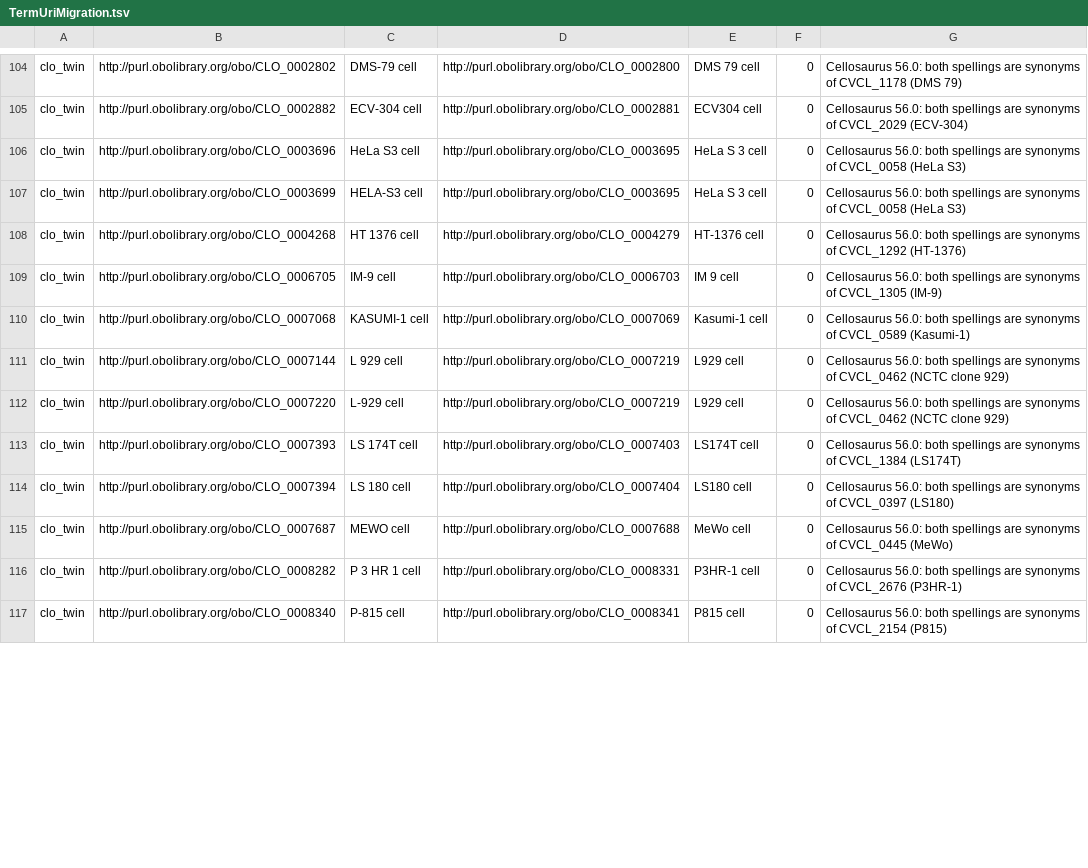
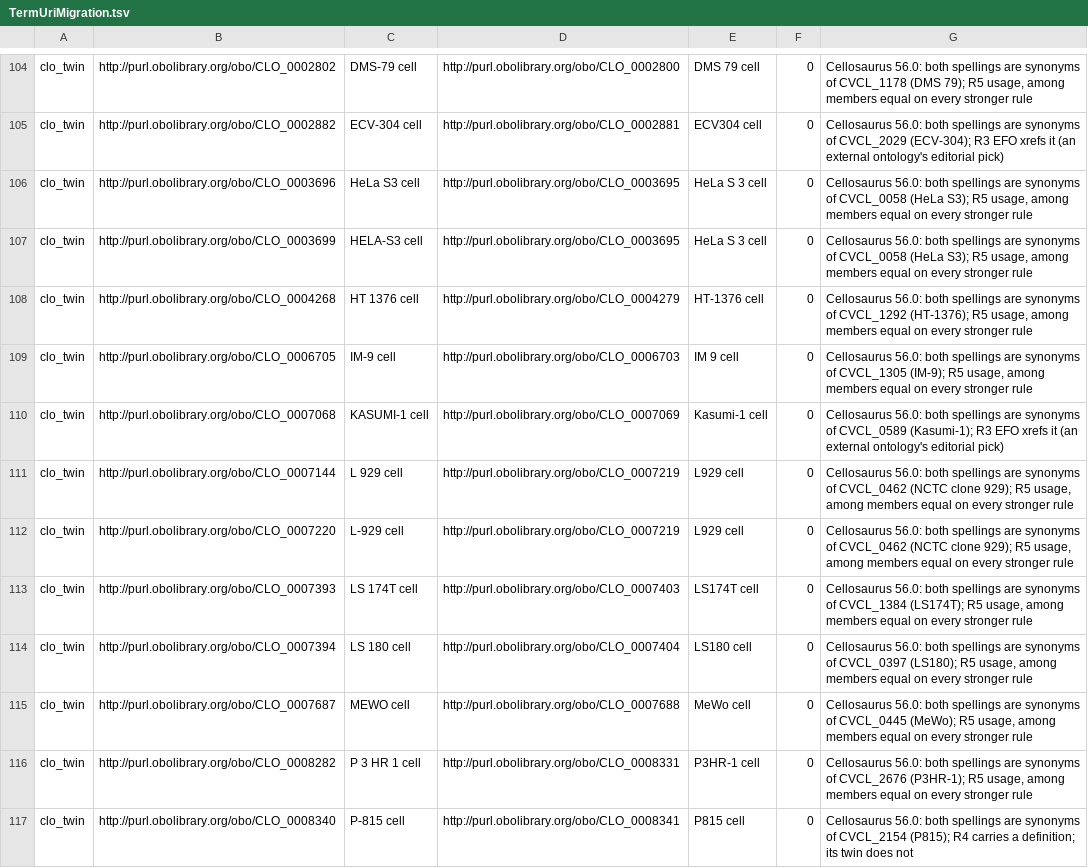
Before and after one commit to PavlidisLab/Gemma, a TSV file: gemma-core/src/main/resources/ubic/gemma/core/ontology/TermUriMigration.tsv, drawn as a sheet; only a part is shown, gaps mark what is left out; the diff covers the shown part only; the diff names each change by its address in the sheet, - before the commit and + after, or states it on an @@ line.

Commit message:
fix(core): a twin row keeps the ladder's reason beside the Cellosaurus evidence
The two answer different questions and both are served through /annotations/canonicalUris: the
accession says the two spellings are one cell line, the R-rule says which spelling won. Replacing
the second with the first dropped the reason a curator would look for, and broke the test that
exists to keep those rules visible.

That test now also requires a CVCL accession on every twin row, so a merge made on label
resemblance alone cannot pass it.

```diff
--- a/gemma-core/src/main/resources/ubic/gemma/core/ontology/TermUriMigration.tsv
+++ b/gemma-core/src/main/resources/ubic/gemma/core/ontology/TermUriMigration.tsv
-G104: …CVCL_1178 (DMS 79)
+G104: …CVCL_1178 (DMS 79); R5 usage, among members equal on every stronger rule
-G105: …of CVCL_2029 (ECV-304)
+G105: …of CVCL_2029 (ECV-304); R3 EFO xrefs it (an external ontology's editorial pick)
-G106:G107: …CVCL_0058 (HeLa S3)
+G106:G107: …CVCL_0058 (HeLa S3); R5 usage, among members equal on every stronger rule
-G108: …of CVCL_1292 (HT-1376)
+G108: …of CVCL_1292 (HT-1376); R5 usage, among members equal on every stronger rule
-G109: …of CVCL_1305 (IM-9)
+G109: …of CVCL_1305 (IM-9); R5 usage, among members equal on every stronger rule
-G110: …of CVCL_0589 (Kasumi-1)
+G110: …of CVCL_0589 (Kasumi-1); R3 EFO xrefs it (an external ontology's editorial pick)
-G111:G112: …(NCTC clone 929)
+G111:G112: …(NCTC clone 929); R5 usage, among members equal on every stronger rule
-G113: …of CVCL_1384 (LS174T)
+G113: …of CVCL_1384 (LS174T); R5 usage, among members equal on every stronger rule
-G114: …of CVCL_0397 (LS180)
+G114: …of CVCL_0397 (LS180); R5 usage, among members equal on every stronger rule
-G115: …of CVCL_0445 (MeWo)
+G115: …of CVCL_0445 (MeWo); R5 usage, among members equal on every stronger rule
-G116: …of CVCL_2676 (P3HR-1)
+G116: …of CVCL_2676 (P3HR-1); R5 usage, among members equal on every stronger rule
-G117: …of CVCL_2154 (P815)
+G117: …of CVCL_2154 (P815); R4 carries a definition; its twin does not
```
Also changed, not shown: 47 edited cells elsewhere in this file, 1 other file.
